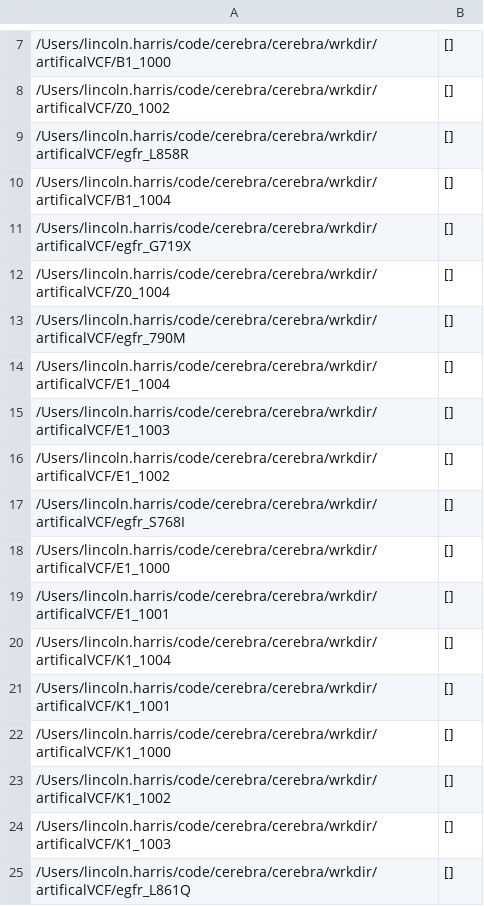
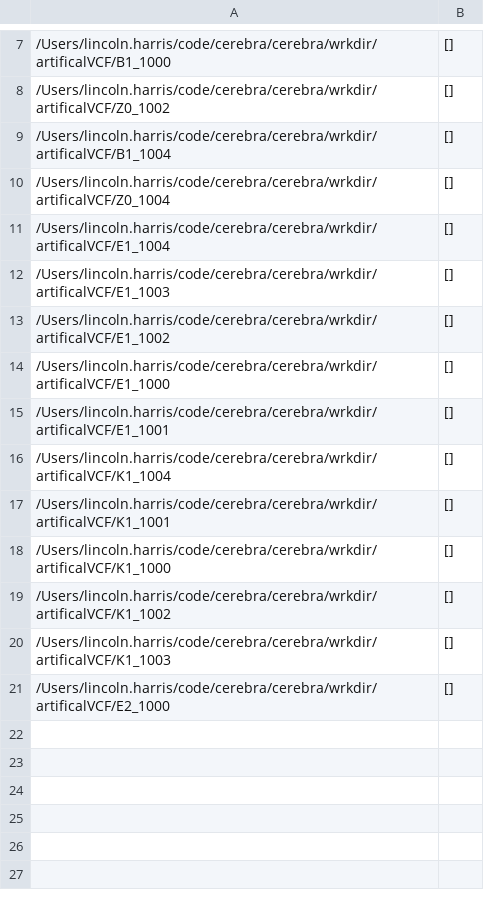
Before and after one commit to czbiohub-sf/cerebra, a CSV file: cerebra/wrkdir/TEST.csv, drawn as a sheet; only a part is shown, gaps mark what is left out.

```diff
--- a/cerebra/wrkdir/TEST.csv
+++ b/cerebra/wrkdir/TEST.csv
@@ -8,7 +8,4 @@
 /Users/lincoln.harris/code/cerebra/cerebra/wrkdir/artificalVCF/Z0_1002,[]
-/Users/lincoln.harris/code/cerebra/cerebra/wrkdir/artificalVCF/egfr_L858R,[]
 /Users/lincoln.harris/code/cerebra/cerebra/wrkdir/artificalVCF/B1_1004,[]
-/Users/lincoln.harris/code/cerebra/cerebra/wrkdir/artificalVCF/egfr_G719X,[]
 /Users/lincoln.harris/code/cerebra/cerebra/wrkdir/artificalVCF/Z0_1004,[]
-/Users/lincoln.harris/code/cerebra/cerebra/wrkdir/artificalVCF/egfr_790M,[]
 /Users/lincoln.harris/code/cerebra/cerebra/wrkdir/artificalVCF/E1_1004,[]
@@ -16,3 +13,2 @@
 /Users/lincoln.harris/code/cerebra/cerebra/wrkdir/artificalVCF/E1_1002,[]
-/Users/lincoln.harris/code/cerebra/cerebra/wrkdir/artificalVCF/egfr_S768I,[]
 /Users/lincoln.harris/code/cerebra/cerebra/wrkdir/artificalVCF/E1_1000,[]
@@ -24,2 +20,2 @@
 /Users/lincoln.harris/code/cerebra/cerebra/wrkdir/artificalVCF/K1_1003,[]
-/Users/lincoln.harris/code/cerebra/cerebra/wrkdir/artificalVCF/egfr_L861Q,[]
+/Users/lincoln.harris/code/cerebra/cerebra/wrkdir/artificalVCF/E2_1000,[]
```
Also changed, not shown: cerebra/wrkdir/TEST_AA.csv, 4 other files.
